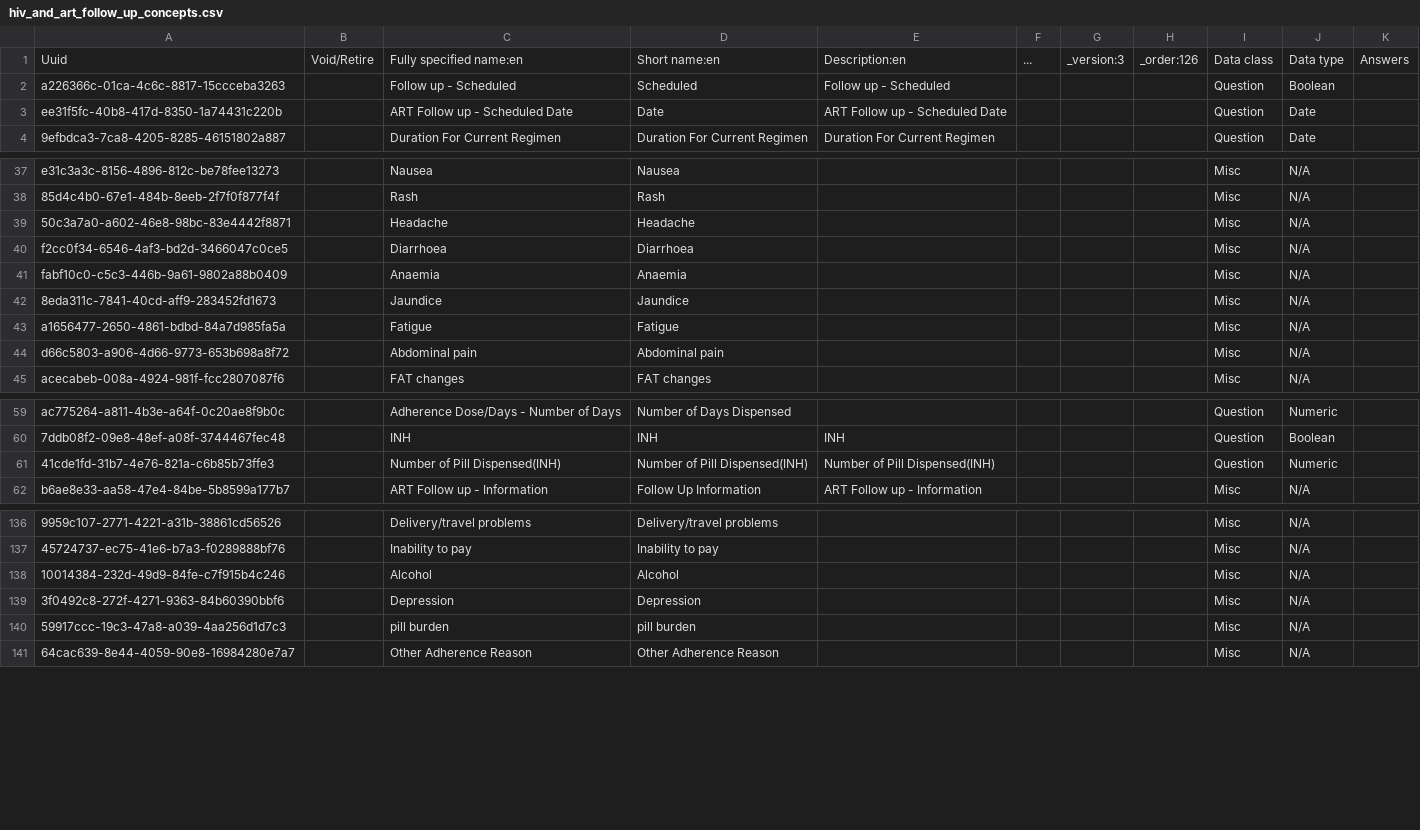
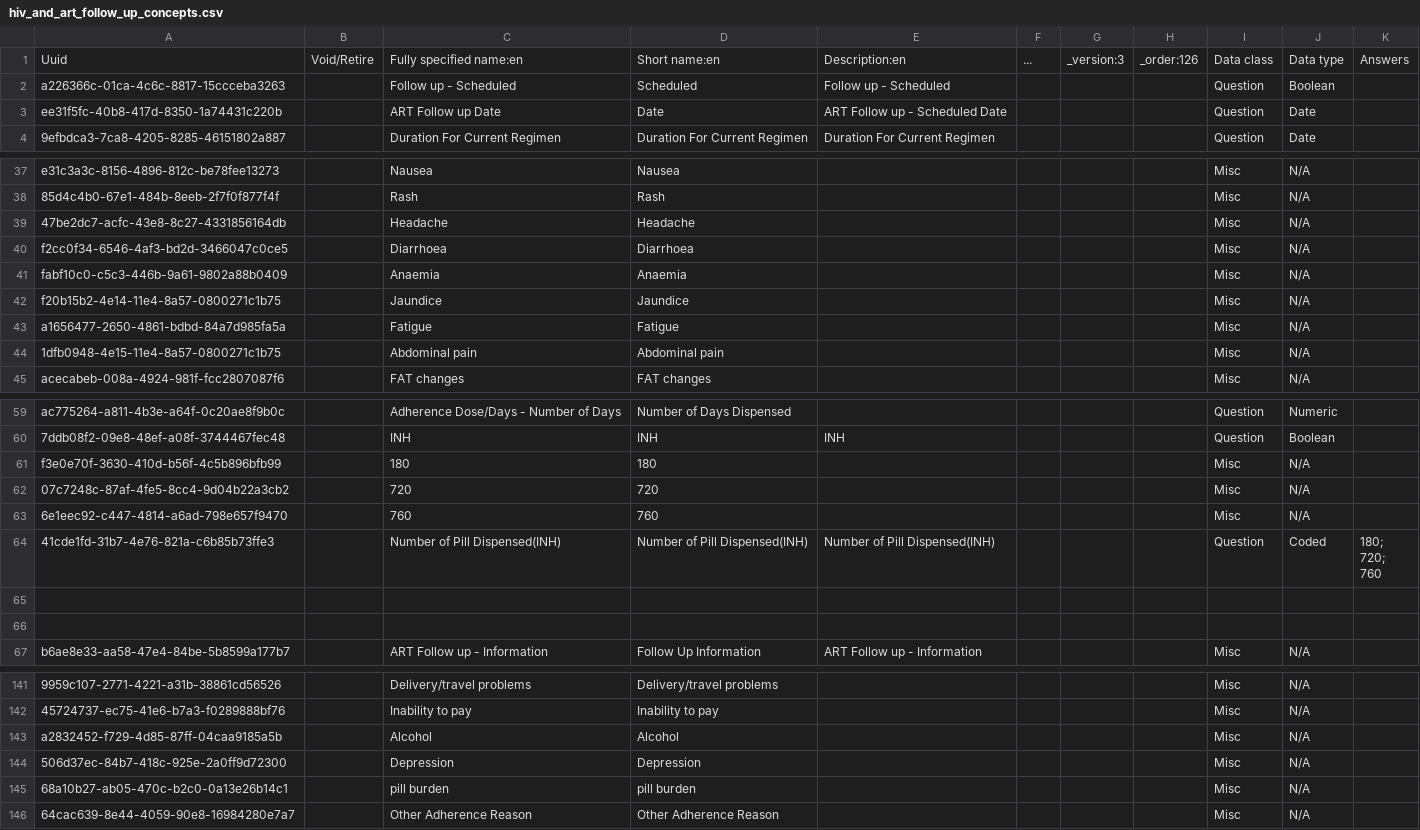
Before and after one commit to njm2176/ssemr, a CSV file: distro/configuration/concepts/hiv_and_art_follow_up_concepts.csv, drawn as a sheet; only a part is shown, gaps mark what is left out; addresses are those after the commit; ↵ is a line break in a cell; the diff covers the shown part only; the diff names each change by its address in the sheet, - before the commit and + after, or states it on an @@ line.

```diff
--- a/distro/configuration/concepts/hiv_and_art_follow_up_concepts.csv
+++ b/distro/configuration/concepts/hiv_and_art_follow_up_concepts.csv
-C3: ART Follow up - Scheduled Date
+C3: ART Follow up Date
-A39: 50c3a7a0-a602-46e8-98bc-83e4442f8871
+A39: 47be2dc7-acfc-43e8-8c27-4331856164db
-A42: 8eda311c-7841-40cd-aff9-283452fd1673
+A42: f20b15b2-4e14-11e4-8a57-0800271c1b75
-A44: d66c5803-a906-4d66-9773-653b698a8f72
+A44: 1dfb0948-4e15-11e4-8a57-0800271c1b75
+row 61: f3e0e70f-3630-410d-b56f-4c5b896bfb99 |  | 180 | 180 |  |  |  |  | Misc | N/A
+row 62: 07c7248c-87af-4fe5-8cc4-9d04b22a3cb2 |  | 720 | 720 |  |  |  |  | Misc | N/A
+row 63: 6e1eec92-c447-4814-a6ad-798e657f9470 |  | 760 | 760 |  |  |  |  | Misc | N/A
-J64: Numeric
+J64: Coded
-K64: (empty)
+K64: 180; ↵ 720; ↵ 760
+row 65: (empty)
+row 66: (empty)
-A143: 10014384-232d-49d9-84fe-c7f915b4c246
+A143: a2832452-f729-4d85-87ff-04caa9185a5b
-A144: 3f0492c8-272f-4271-9363-84b60390bbf6
+A144: 506d37ec-84b7-418c-925e-2a0ff9d72300
-A145: 59917ccc-19c3-47a8-a039-4aa256d1d7c3
+A145: 68a10b27-ab05-470c-b2c0-0a13e26b14c1
```
Also changed, not shown: 21 added rows and 5 edited cells elsewhere in this file, distro/configuration/visittypes/visittypes-core_data.csv, 2 other files.
